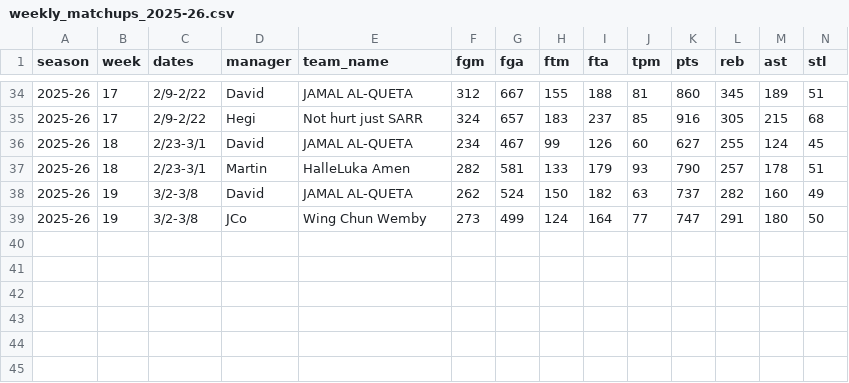
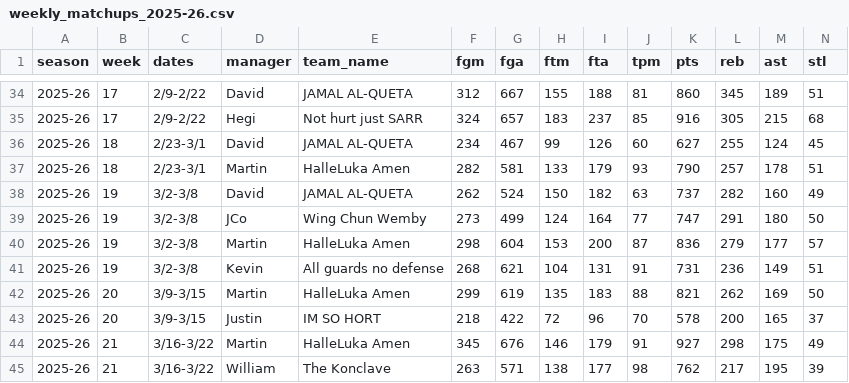
Before and after one commit to nic095layson/yahoo-fantasy-basketball, a CSV file: arena/data/weekly_matchups_2025-26.csv, drawn as a sheet; only a part is shown, gaps mark what is left out; rows hold the shown columns only; the diff names each change by its address in the sheet, - before the commit and + after, or states it on an @@ line.

```diff
--- a/arena/data/weekly_matchups_2025-26.csv
+++ b/arena/data/weekly_matchups_2025-26.csv
+row 40: 2025-26 | 19 | 3/2-3/8 | Martin | HalleLuka Amen | 298 | 604 | 153 | 200 | 87 | 836 | 279 | 177 | 57
+row 41: 2025-26 | 19 | 3/2-3/8 | Kevin | All guards no defense | 268 | 621 | 104 | 131 | 91 | 731 | 236 | 149 | 51
+row 42: 2025-26 | 20 | 3/9-3/15 | Martin | HalleLuka Amen | 299 | 619 | 135 | 183 | 88 | 821 | 262 | 169 | 50
+row 43: 2025-26 | 20 | 3/9-3/15 | Justin | IM SO HORT | 218 | 422 | 72 | 96 | 70 | 578 | 200 | 165 | 37
+row 44: 2025-26 | 21 | 3/16-3/22 | Martin | HalleLuka Amen | 345 | 676 | 146 | 179 | 91 | 927 | 298 | 175 | 49
+row 45: 2025-26 | 21 | 3/16-3/22 | William | The Konclave | 263 | 571 | 138 | 177 | 98 | 762 | 217 | 195 | 39
```
Also changed, not shown: 1 other file.
